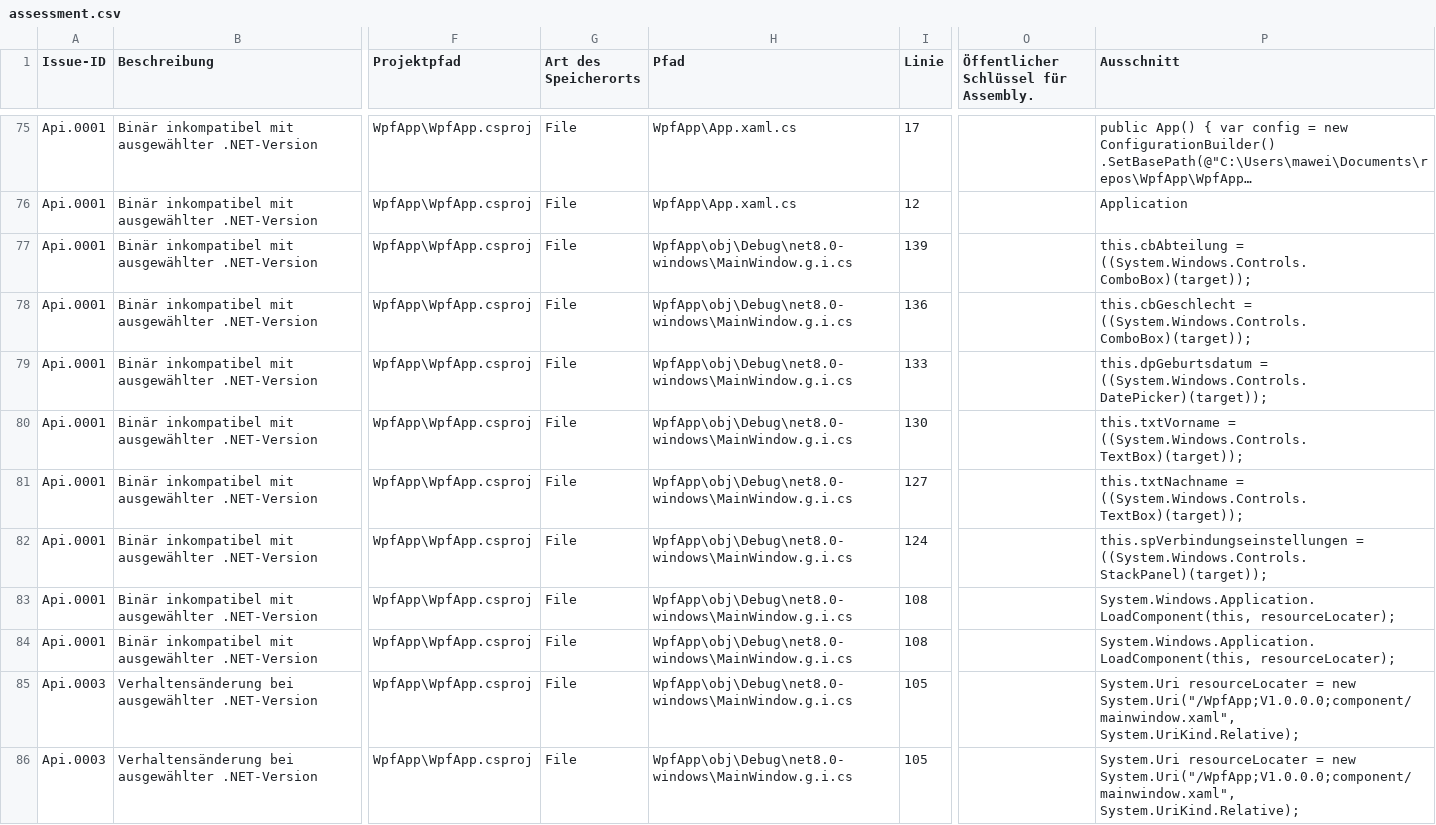
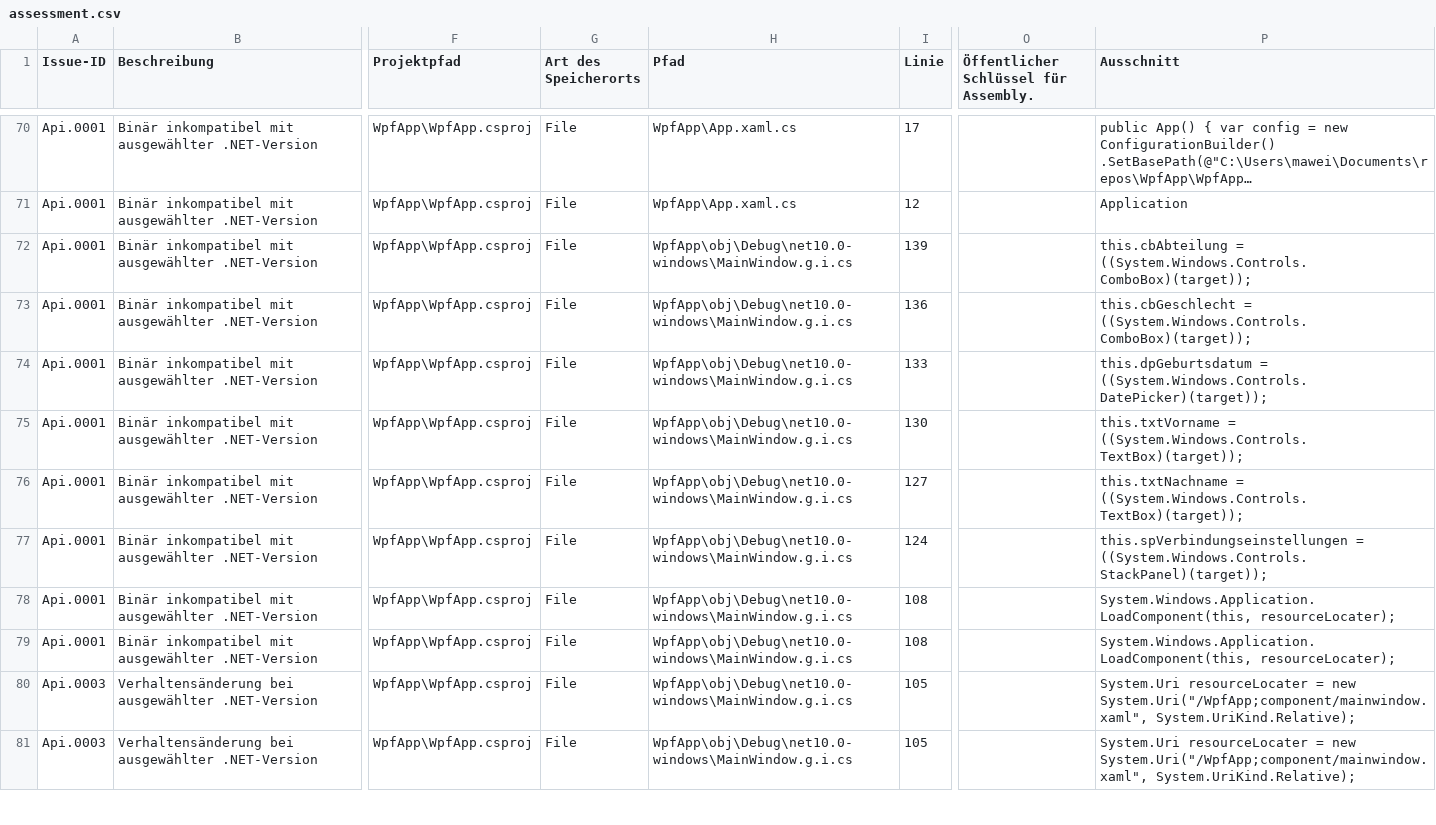
Before and after one commit to wm87/employee-management, a CSV file: .github/upgrades/scenarios/dotnet-version-upgrade/assessment.csv, drawn as a sheet; only a part is shown, gaps mark what is left out; long unchanged cells end in …; addresses are those after the commit; the diff covers the shown part only; the diff names each change by its address in the sheet, - before the commit and + after, or states it on an @@ line.

```diff
--- a/.github/upgrades/scenarios/dotnet-version-upgrade/assessment.csv
+++ b/.github/upgrades/scenarios/dotnet-version-upgrade/assessment.csv
-H72:H81 (Pfad): WpfApp\obj\Debug\net8.0-windows\MainWindow.g.i.cs
+H72:H81 (Pfad): WpfApp\obj\Debug\net10.0-windows\MainWindow.g.i.cs
-P80:P81 (Ausschnitt): …= new System.Uri("/WpfApp;V1.0.0.0;component/mainwindow.xaml", System.UriKind.Relative);
+P80:P81 (Ausschnitt): …= new System.Uri("/WpfApp;component/mainwindow.xaml", System.UriKind.Relative);
```
Also changed, not shown: 1 added row, 6 removed rows and 34 edited cells elsewhere in this file, 12 other files.
